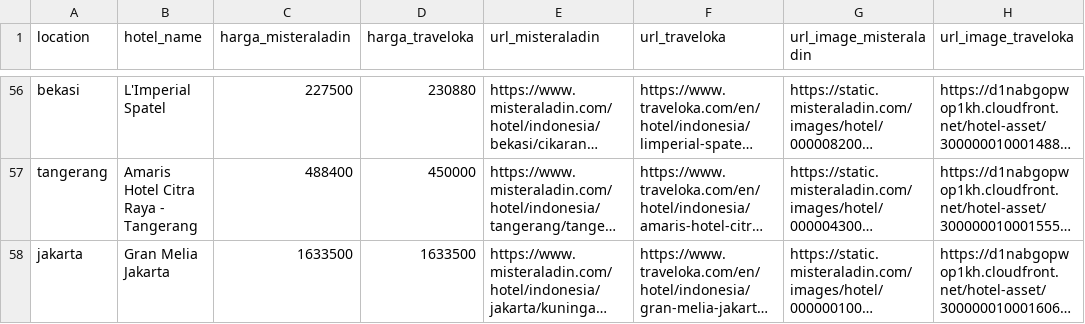
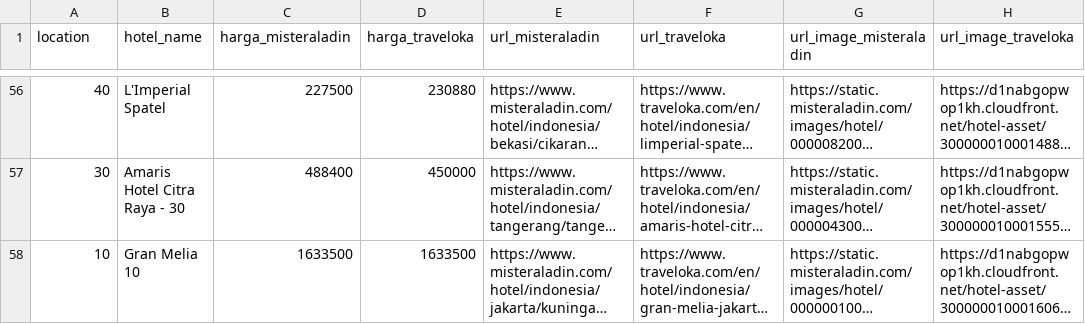
Before and after one commit to eanp/redroomz, a CSV file: src/assets/data.csv, drawn as a sheet; only a part is shown, gaps mark what is left out; long unchanged cells end in …; the diff covers the shown part only; the diff names each change by its address in the sheet, - before the commit and + after, or states it on an @@ line.

```diff
--- a/src/assets/data.csv
+++ b/src/assets/data.csv
-A56 (location): bekasi
+A56 (location): 40
-A57 (location): tangerang
+A57 (location): 30
-B57 (hotel_name): Amaris Hotel Citra Raya - Tangerang
+B57 (hotel_name): Amaris Hotel Citra Raya - 30
-A58 (location): jakarta
+A58 (location): 10
-B58 (hotel_name): Gran Melia Jakarta
+B58 (hotel_name): Gran Melia 10
```
Also changed, not shown: 67 edited cells elsewhere in this file, 4 other files.
